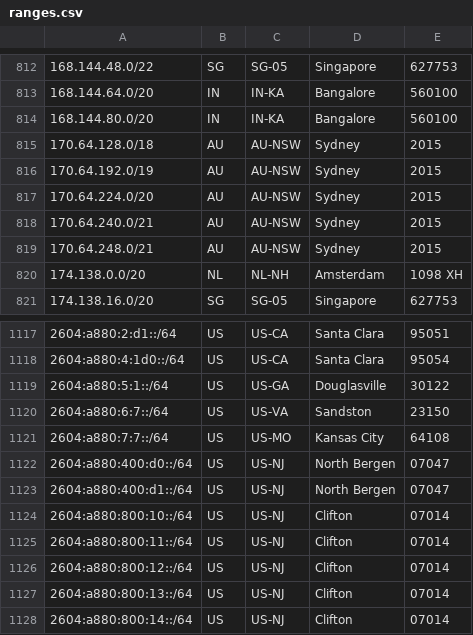
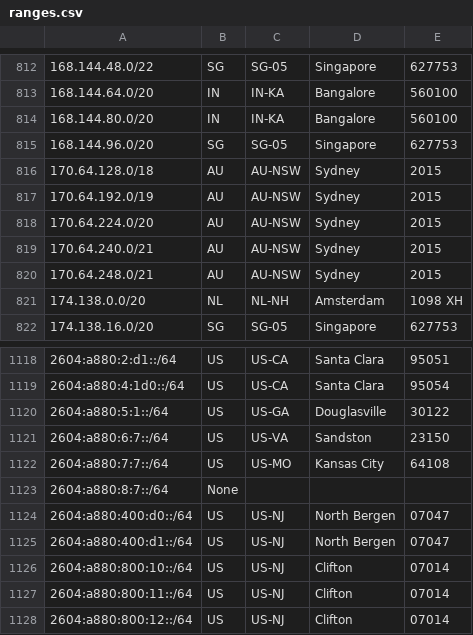
Before and after one commit to duyhenryer/cloud-ip-ranges, a CSV file: data/digitalocean/ranges.csv, drawn as a sheet; only a part is shown, gaps mark what is left out; the shorter side is filled out with more unchanged rows.

Commit message:
chore: update IP ranges - 2026-04-10 20:31:37 UTC

```diff
--- a/data/digitalocean/ranges.csv
+++ b/data/digitalocean/ranges.csv
@@ -814,2 +814,3 @@
 168.144.80.0/20,IN,IN-KA,Bangalore,560100
+168.144.96.0/20,SG,SG-05,Singapore,627753
 170.64.128.0/18,AU,AU-NSW,Sydney,2015
@@ -1121,2 +1122,3 @@
 2604:a880:7:7::/64,US,US-MO,Kansas City,64108
+2604:a880:8:7::/64,None
 2604:a880:400:d0::/64,US,US-NJ,North Bergen,07047
```
Also changed, not shown: 8 other files.
